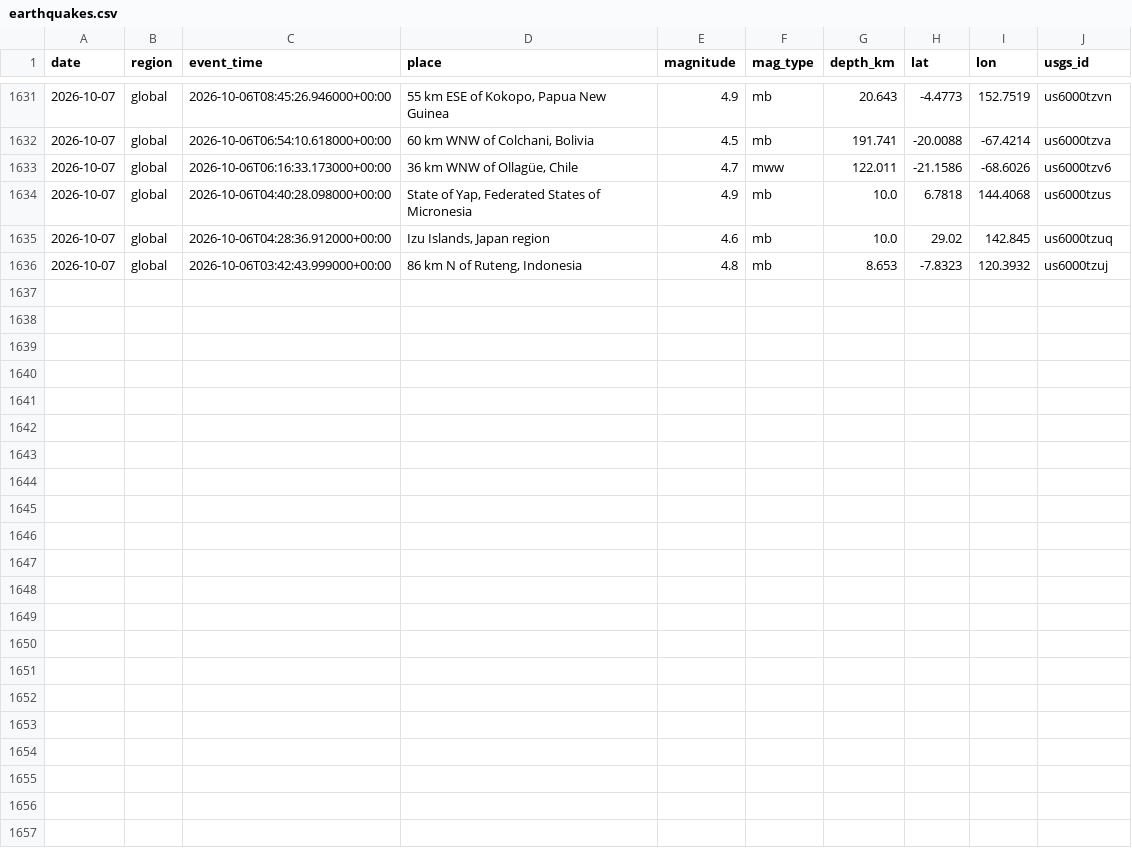
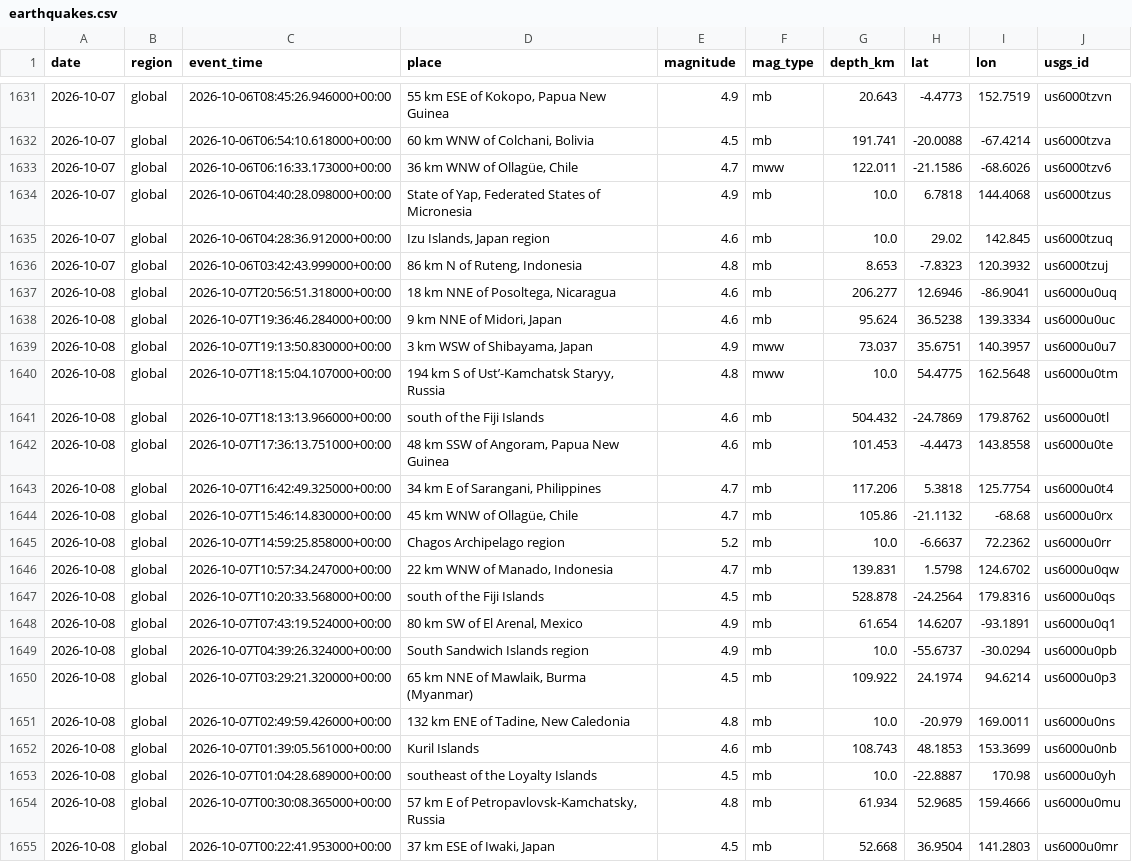
Before and after one commit to icedo724/data_collection, a CSV file: data/environment/earthquakes.csv, drawn as a sheet; only a part is shown, gaps mark what is left out; the diff names each change by its address in the sheet, - before the commit and + after, or states it on an @@ line.

```diff
--- a/data/environment/earthquakes.csv
+++ b/data/environment/earthquakes.csv
+row 1637: 2026-10-08 | global | 2026-10-07T20:56:51.318000+00:00 | 18 km NNE of Posoltega, Nicaragua | 4.6 | mb | 206.277 | 12.6946 | -86.9041 | us6000u0uq
+row 1638: 2026-10-08 | global | 2026-10-07T19:36:46.284000+00:00 | 9 km NNE of Midori, Japan | 4.6 | mb | 95.624 | 36.5238 | 139.3334 | us6000u0uc
+row 1639: 2026-10-08 | global | 2026-10-07T19:13:50.830000+00:00 | 3 km WSW of Shibayama, Japan | 4.9 | mww | 73.037 | 35.6751 | 140.3957 | us6000u0u7
+row 1640: 2026-10-08 | global | 2026-10-07T18:15:04.107000+00:00 | 194 km S of Ust’-Kamchatsk Staryy, Russia | 4.8 | mww | 10.0 | 54.4775 | 162.5648 | us6000u0tm
+row 1641: 2026-10-08 | global | 2026-10-07T18:13:13.966000+00:00 | south of the Fiji Islands | 4.6 | mb | 504.432 | -24.7869 | 179.8762 | us6000u0tl
+row 1642: 2026-10-08 | global | 2026-10-07T17:36:13.751000+00:00 | 48 km SSW of Angoram, Papua New Guinea | 4.6 | mb | 101.453 | -4.4473 | 143.8558 | us6000u0te
+row 1643: 2026-10-08 | global | 2026-10-07T16:42:49.325000+00:00 | 34 km E of Sarangani, Philippines | 4.7 | mb | 117.206 | 5.3818 | 125.7754 | us6000u0t4
+row 1644: 2026-10-08 | global | 2026-10-07T15:46:14.830000+00:00 | 45 km WNW of Ollagüe, Chile | 4.7 | mb | 105.86 | -21.1132 | -68.68 | us6000u0rx
+row 1645: 2026-10-08 | global | 2026-10-07T14:59:25.858000+00:00 | Chagos Archipelago region | 5.2 | mb | 10.0 | -6.6637 | 72.2362 | us6000u0rr
+row 1646: 2026-10-08 | global | 2026-10-07T10:57:34.247000+00:00 | 22 km WNW of Manado, Indonesia | 4.7 | mb | 139.831 | 1.5798 | 124.6702 | us6000u0qw
+row 1647: 2026-10-08 | global | 2026-10-07T10:20:33.568000+00:00 | south of the Fiji Islands | 4.5 | mb | 528.878 | -24.2564 | 179.8316 | us6000u0qs
+row 1648: 2026-10-08 | global | 2026-10-07T07:43:19.524000+00:00 | 80 km SW of El Arenal, Mexico | 4.9 | mb | 61.654 | 14.6207 | -93.1891 | us6000u0q1
+row 1649: 2026-10-08 | global | 2026-10-07T04:39:26.324000+00:00 | South Sandwich Islands region | 4.9 | mb | 10.0 | -55.6737 | -30.0294 | us6000u0pb
+row 1650: 2026-10-08 | global | 2026-10-07T03:29:21.320000+00:00 | 65 km NNE of Mawlaik, Burma (Myanmar) | 4.5 | mb | 109.922 | 24.1974 | 94.6214 | us6000u0p3
+row 1651: 2026-10-08 | global | 2026-10-07T02:49:59.426000+00:00 | 132 km ENE of Tadine, New Caledonia | 4.8 | mb | 10.0 | -20.979 | 169.0011 | us6000u0ns
+row 1652: 2026-10-08 | global | 2026-10-07T01:39:05.561000+00:00 | Kuril Islands | 4.6 | mb | 108.743 | 48.1853 | 153.3699 | us6000u0nb
+row 1653: 2026-10-08 | global | 2026-10-07T01:04:28.689000+00:00 | southeast of the Loyalty Islands | 4.5 | mb | 10.0 | -22.8887 | 170.98 | us6000u0yh
+row 1654: 2026-10-08 | global | 2026-10-07T00:30:08.365000+00:00 | 57 km E of Petropavlovsk-Kamchatsky, Russia | 4.8 | mb | 61.934 | 52.9685 | 159.4666 | us6000u0mu
+row 1655: 2026-10-08 | global | 2026-10-07T00:22:41.953000+00:00 | 37 km ESE of Iwaki, Japan | 4.5 | mb | 52.668 | 36.9504 | 141.2803 | us6000u0mr
```
Also changed, not shown: data/environment/air_quality.csv, data/environment/weather.csv, 9 other files.
